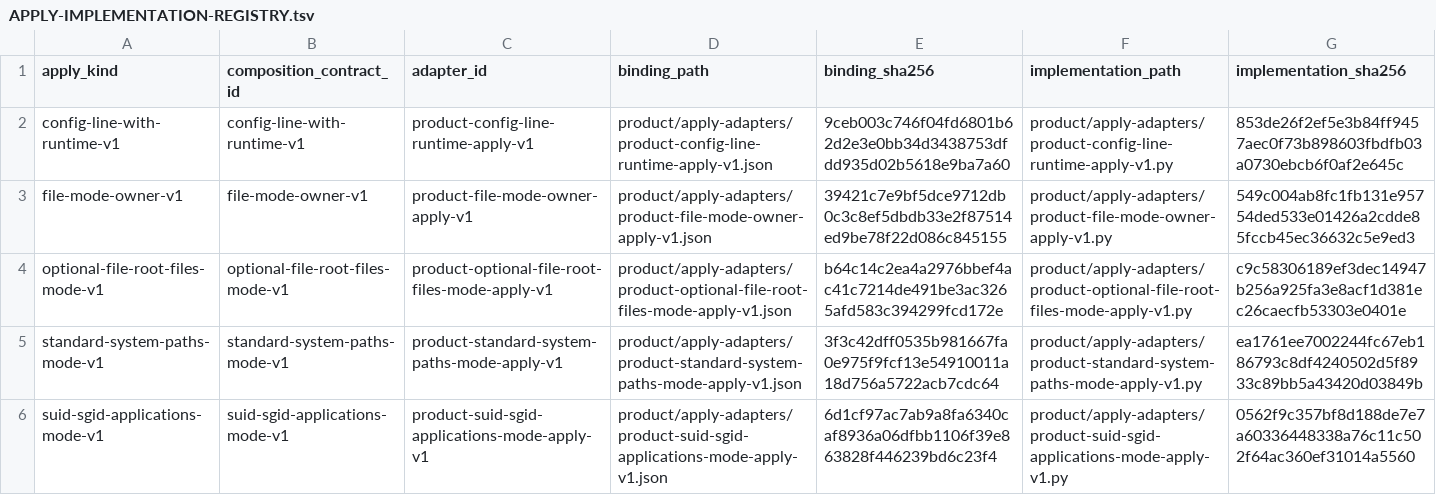
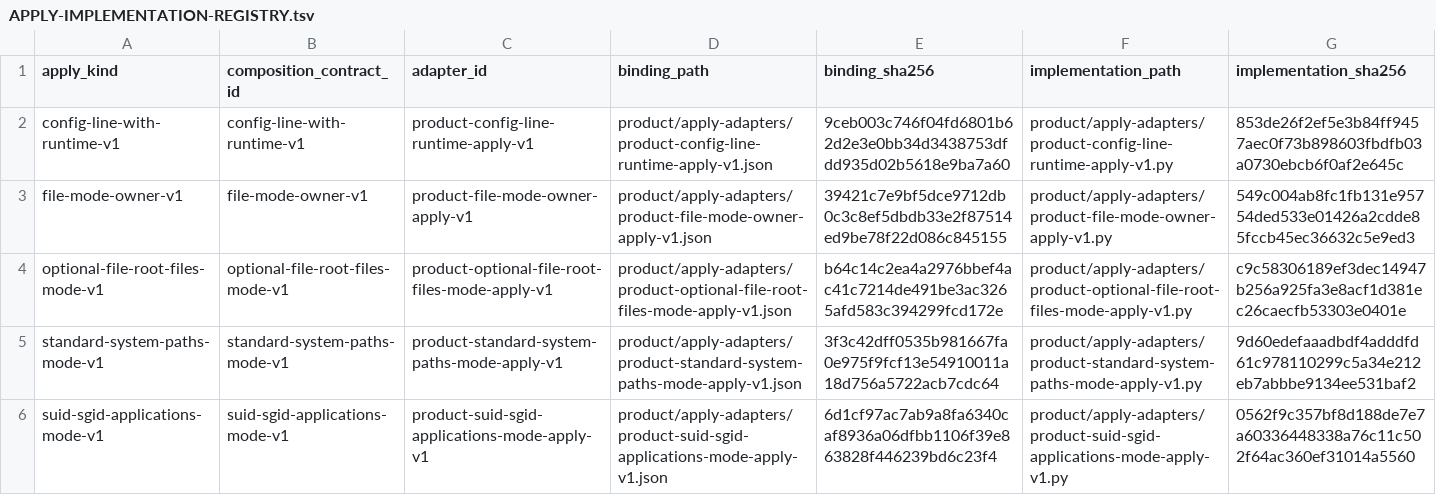
Before and after one commit to rasav65/SecureLinux-Policy, a TSV file: product/APPLY-IMPLEMENTATION-REGISTRY.tsv, drawn as a sheet.

Commit message:
product: standard-system-paths-mode-v1 — ошибка чтения подкаталога даёт отказ scan:find-failed
os.walk без onerror молча пропускал нечитаемый подкаталог: CHECK давал ERROR,
APPLY применял APPLIED/COMMITTED по неполной популяции. _entries теперь
завершает контроль отказом до мутаций. Тесты №5 (apply, dry-run, observe)
добавлены первыми; пробелы покрытия cron, suid-sgid и config-line закрыты
тестами ошибки чтения каталога. Продукт перегенерирован (CHECK_SHA256
ba96131b…a55b), пины, документы и baseline обновлены.

```diff
--- a/product/APPLY-IMPLEMENTATION-REGISTRY.tsv
+++ b/product/APPLY-IMPLEMENTATION-REGISTRY.tsv
@@ -4,3 +4,3 @@ file-mode-owner-v1	file-mode-owner-v1	product-file-mode-owner-apply-v1	product/a
 optional-file-root-files-mode-v1	optional-file-root-files-mode-v1	product-optional-file-root-files-mode-apply-v1	product/apply-adapters/product-optional-file-root-files-mode-apply-v1.json	b64c14c2ea4a2976bbef4ac41c7214de491be3ac3265afd583c394299fcd172e	product/apply-adapters/product-optional-file-root-files-mode-apply-v1.py	c9c58306189ef3dec14947b256a925fa3e8acf1d381ec26caecfb53303e0401e
-standard-system-paths-mode-v1	standard-system-paths-mode-v1	product-standard-system-paths-mode-apply-v1	product/apply-adapters/product-standard-system-paths-mode-apply-v1.json	3f3c42dff0535b981667fa0e975f9fcf13e54910011a18d756a5722acb7cdc64	product/apply-adapters/product-standard-system-paths-mode-apply-v1.py	ea1761ee7002244fc67eb186793c8df4240502d5f8933c89bb5a43420d03849b
+standard-system-paths-mode-v1	standard-system-paths-mode-v1	product-standard-system-paths-mode-apply-v1	product/apply-adapters/product-standard-system-paths-mode-apply-v1.json	3f3c42dff0535b981667fa0e975f9fcf13e54910011a18d756a5722acb7cdc64	product/apply-adapters/product-standard-system-paths-mode-apply-v1.py	9d60edefaaadbdf4adddfd61c978110299c5a34e212eb7abbbe9134ee531baf2
 suid-sgid-applications-mode-v1	suid-sgid-applications-mode-v1	product-suid-sgid-applications-mode-apply-v1	product/apply-adapters/product-suid-sgid-applications-mode-apply-v1.json	6d1cf97ac7ab9a8fa6340caf8936a06dfbb1106f39e863828f446239bd6c23f4	product/apply-adapters/product-suid-sgid-applications-mode-apply-v1.py	0562f9c357bf8d188de7e7a60336448338a76c11c502f64ac360ef31014a5560
```
Also changed, not shown: 19 other files.
